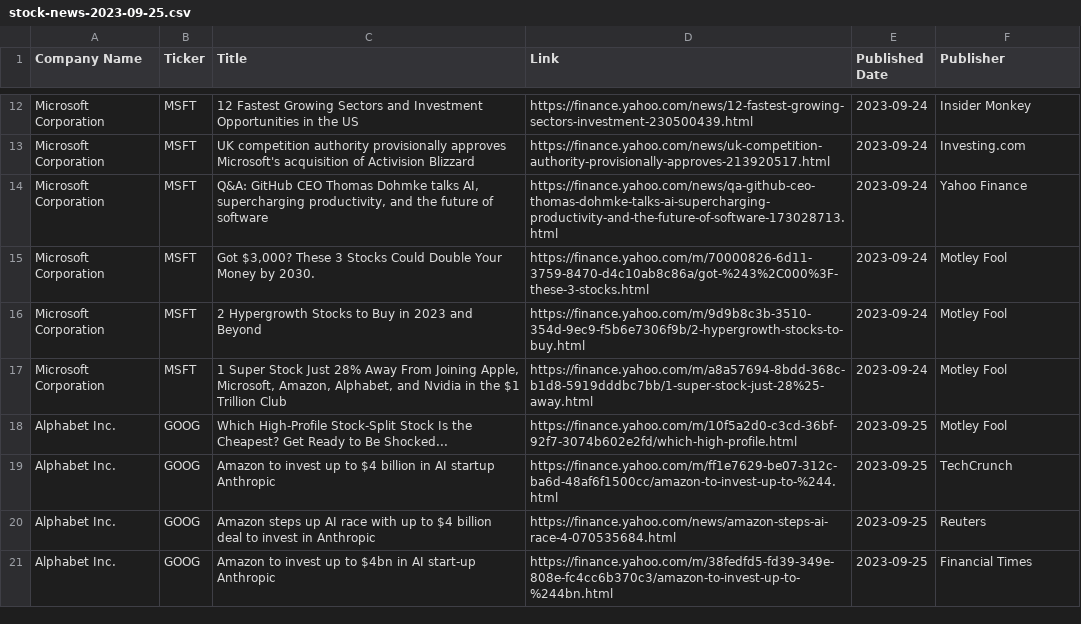
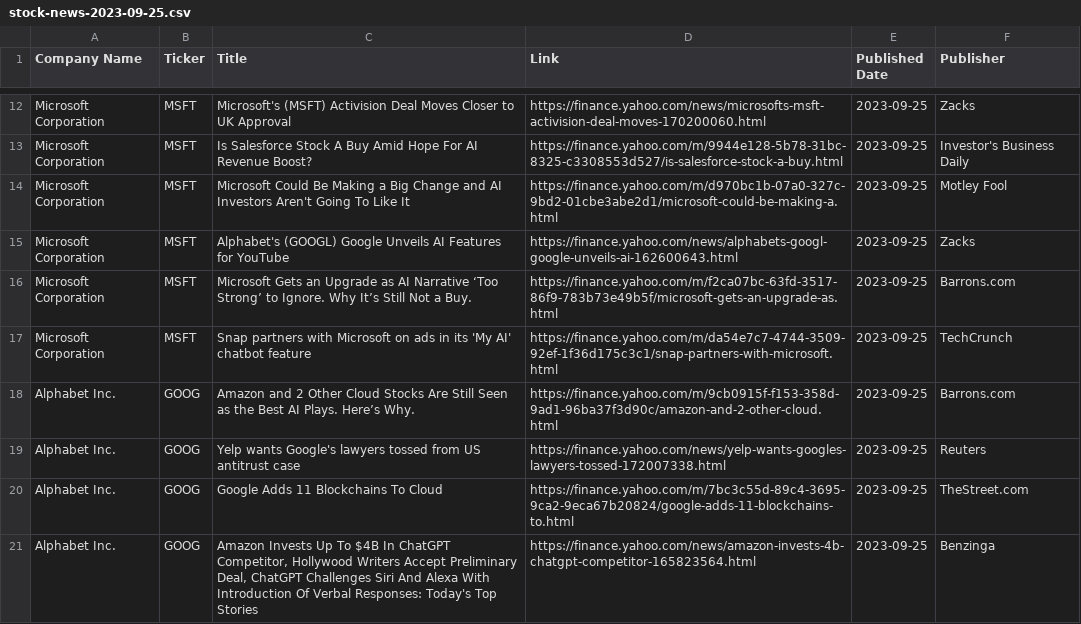
Before and after one commit to kgicheha/stock-analysis, a CSV file: stock-news-2023-09-25.csv, drawn as a sheet; only a part is shown, gaps mark what is left out; the diff covers the shown part only; the diff names each change by its address in the sheet, - before the commit and + after, or states it on an @@ line.

```diff
--- a/stock-news-2023-09-25.csv
+++ b/stock-news-2023-09-25.csv
-C12 (Title): 12 Fastest Growing Sectors and Investment Opportunities in the US
+C12 (Title): Microsoft's (MSFT) Activision Deal Moves Closer to UK Approval
-D12 (Link): https://finance.yahoo.com/news/12-fastest-growing-sectors-investment-230500439.html
+D12 (Link): https://finance.yahoo.com/news/microsofts-msft-activision-deal-moves-170200060.html
-E12:E17 (Published Date): 2023-09-24
+E12:E17 (Published Date): 2023-09-25
-F12 (Publisher): Insider Monkey
+F12 (Publisher): Zacks
-C13 (Title): UK competition authority provisionally approves Microsoft's acquisition of Activision Blizzard
+C13 (Title): Is Salesforce Stock A Buy Amid Hope For AI Revenue Boost?
-D13 (Link): https://finance.yahoo.com/news/uk-competition-authority-provisionally-approves-213920517.html
+D13 (Link): https://finance.yahoo.com/m/9944e128-5b78-31bc-8325-c3308553d527/is-salesforce-stock-a-buy.html
-F13 (Publisher): Investing.com
+F13 (Publisher): Investor's Business Daily
-C14 (Title): Q&A: GitHub CEO Thomas Dohmke talks AI, supercharging productivity, and the future of software
+C14 (Title): Microsoft Could Be Making a Big Change and AI Investors Aren't Going To Like It
-D14 (Link): https://finance.yahoo.com/news/qa-github-ceo-thomas-dohmke-talks-ai-supercharging-productivity-and-the-future-of-software-173028713.html
+D14 (Link): https://finance.yahoo.com/m/d970bc1b-07a0-327c-9bd2-01cbe3abe2d1/microsoft-could-be-making-a.html
-F14 (Publisher): Yahoo Finance
+F14 (Publisher): Motley Fool
-C15 (Title): Got $3,000? These 3 Stocks Could Double Your Money by 2030.
+C15 (Title): Alphabet's (GOOGL) Google Unveils AI Features for YouTube
-D15 (Link): https://finance.yahoo.com/m/70000826-6d11-3759-8470-d4c10ab8c86a/got-%243%2C000%3F-these-3-stocks.html
+D15 (Link): https://finance.yahoo.com/news/alphabets-googl-google-unveils-ai-162600643.html
-F15 (Publisher): Motley Fool
+F15 (Publisher): Zacks
-C16 (Title): 2 Hypergrowth Stocks to Buy in 2023 and Beyond
+C16 (Title): Microsoft Gets an Upgrade as AI Narrative ‘Too Strong’ to Ignore. Why It’s Still Not a Buy.
-D16 (Link): https://finance.yahoo.com/m/9d9b8c3b-3510-354d-9ec9-f5b6e7306f9b/2-hypergrowth-stocks-to-buy.html
+D16 (Link): https://finance.yahoo.com/m/f2ca07bc-63fd-3517-86f9-783b73e49b5f/microsoft-gets-an-upgrade-as.html
-F16 (Publisher): Motley Fool
+F16 (Publisher): Barrons.com
-C17 (Title): 1 Super Stock Just 28% Away From Joining Apple, Microsoft, Amazon, Alphabet, and Nvidia in the $1 Trillion Club
+C17 (Title): Snap partners with Microsoft on ads in its 'My AI' chatbot feature
-D17 (Link): https://finance.yahoo.com/m/a8a57694-8bdd-368c-b1d8-5919dddbc7bb/1-super-stock-just-28%25-away.html
+D17 (Link): https://finance.yahoo.com/m/da54e7c7-4744-3509-92ef-1f36d175c3c1/snap-partners-with-microsoft.html
-F17 (Publisher): Motley Fool
+F17 (Publisher): TechCrunch
-C18 (Title): Which High-Profile Stock-Split Stock Is the Cheapest? Get Ready to Be Shocked...
+C18 (Title): Amazon and 2 Other Cloud Stocks Are Still Seen as the Best AI Plays. Here’s Why.
-D18 (Link): https://finance.yahoo.com/m/10f5a2d0-c3cd-36bf-92f7-3074b602e2fd/which-high-profile.html
+D18 (Link): https://finance.yahoo.com/m/9cb0915f-f153-358d-9ad1-96ba37f3d90c/amazon-and-2-other-cloud.html
-F18 (Publisher): Motley Fool
+F18 (Publisher): Barrons.com
-C19 (Title): Amazon to invest up to $4 billion in AI startup Anthropic
+C19 (Title): Yelp wants Google's lawyers tossed from US antitrust case
-D19 (Link): https://finance.yahoo.com/m/ff1e7629-be07-312c-ba6d-48af6f1500cc/amazon-to-invest-up-to-%244.html
+D19 (Link): https://finance.yahoo.com/news/yelp-wants-googles-lawyers-tossed-172007338.html
-F19 (Publisher): TechCrunch
+F19 (Publisher): Reuters
-C20 (Title): Amazon steps up AI race with up to $4 billion deal to invest in Anthropic
+C20 (Title): Google Adds 11 Blockchains To Cloud
-D20 (Link): https://finance.yahoo.com/news/amazon-steps-ai-race-4-070535684.html
+D20 (Link): https://finance.yahoo.com/m/7bc3c55d-89c4-3695-9ca2-9eca67b20824/google-adds-11-blockchains-to.html
-F20 (Publisher): Reuters
+F20 (Publisher): TheStreet.com
-C21 (Title): Amazon to invest up to $4bn in AI start-up Anthropic
+C21 (Title): Amazon Invests Up To $4B In ChatGPT Competitor, Hollywood Writers Accept Preliminary Deal, ChatGPT Challenges Siri And Alexa With Introduction Of Verbal Responses: Today's Top Stories
-D21 (Link): https://finance.yahoo.com/m/38fedfd5-fd39-349e-808e-fc4cc6b370c3/amazon-to-invest-up-to-%244bn.html
+D21 (Link): https://finance.yahoo.com/news/amazon-invests-4b-chatgpt-competitor-165823564.html
-F21 (Publisher): Financial Times
+F21 (Publisher): Benzinga
```
Also changed, not shown: 46 edited cells elsewhere in this file, stock-analysis-2023-09-25.csv, 2 other files.
